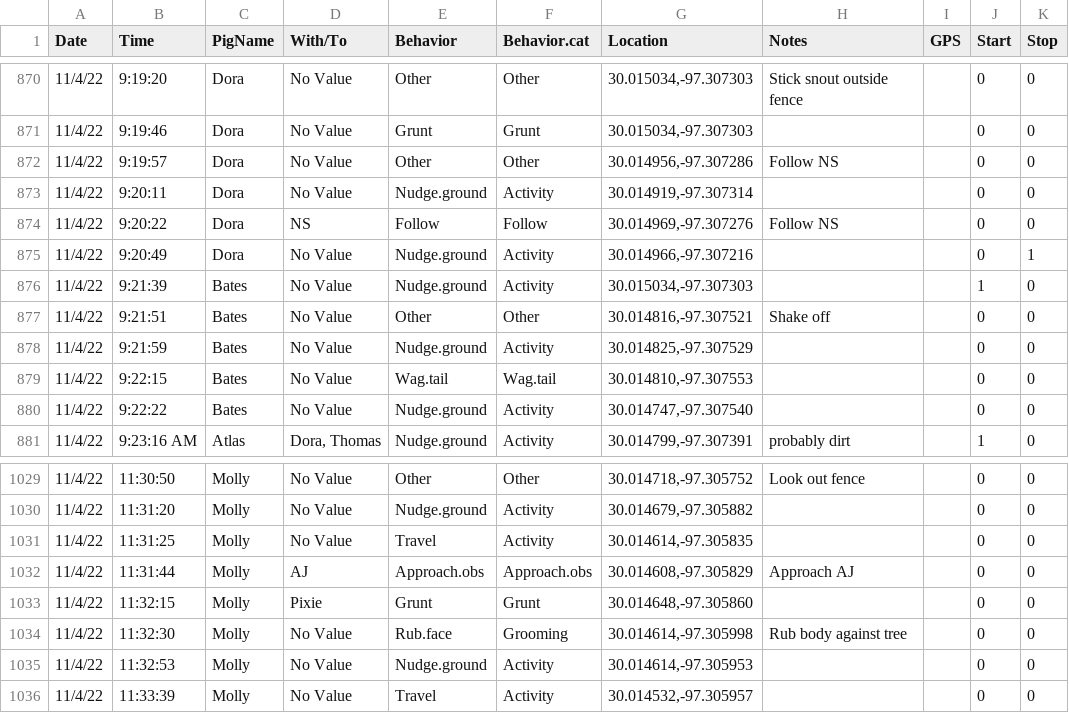
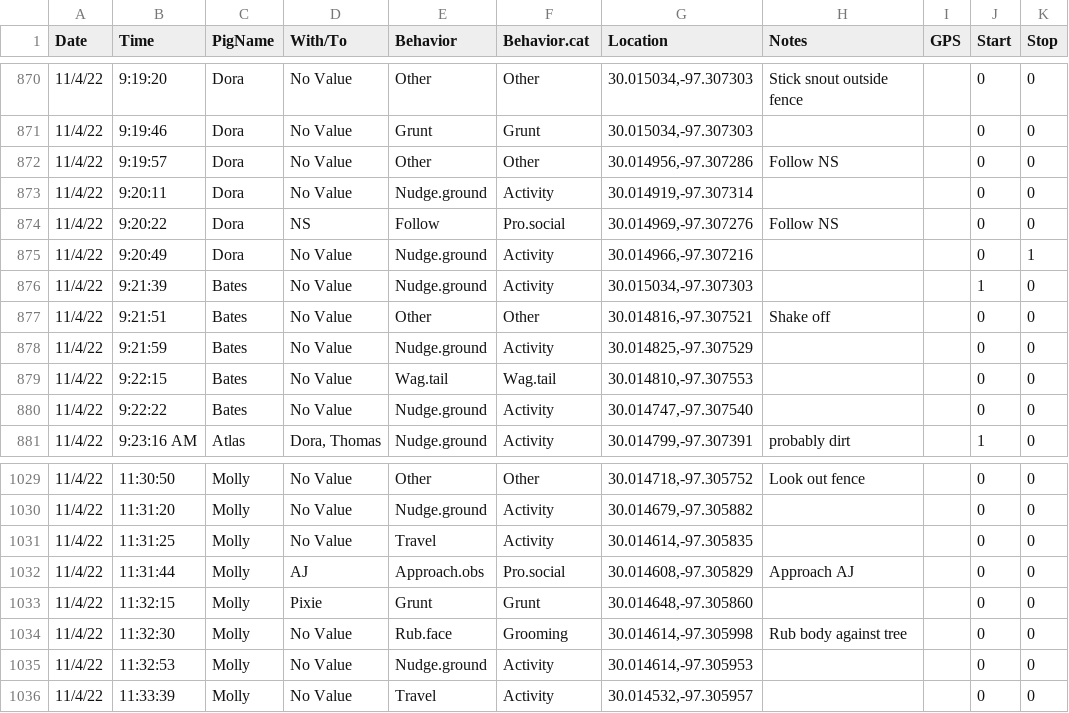
Before and after one commit to nwstetson/PigPersonality, a CSV file: behavior_data/Obs_Clean.csv, drawn as a sheet; only a part is shown, gaps mark what is left out; the diff covers the shown part only; the diff names each change by its address in the sheet, - before the commit and + after, or states it on an @@ line.

Commit message:
fixed behavior categories

```diff
--- a/behavior_data/Obs_Clean.csv
+++ b/behavior_data/Obs_Clean.csv
-F874 (Behavior.cat): Follow
+F874 (Behavior.cat): Pro.social
-F1032 (Behavior.cat): Approach.obs
+F1032 (Behavior.cat): Pro.social
```
Also changed, not shown: 6 edited cells elsewhere in this file, 3 other files.
